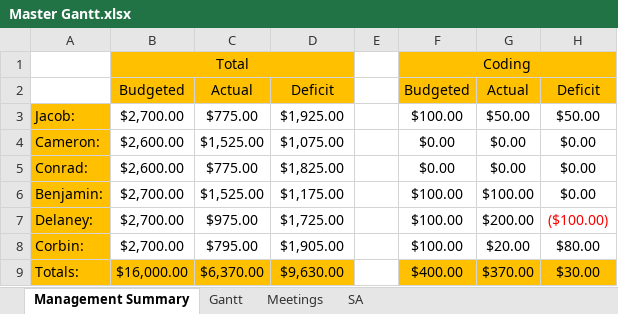
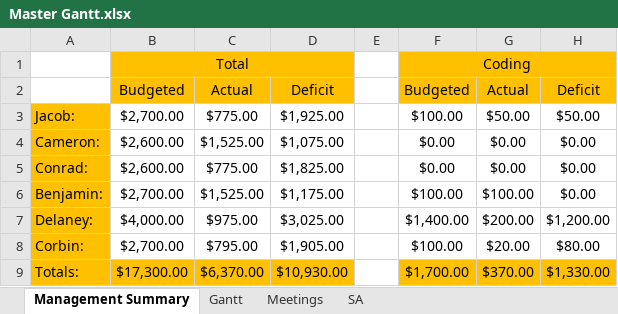
Before and after one commit to Jacob-Friedberg/Maze_Runner, an Excel workbook: Documents/Master Gantt.xlsx, sheet Management Summary, drawn as a sheet; only a part is shown; values as stored, in another font and other column widths than the file's, no borders; the diff names each change by its address in the sheet, - before the commit and + after, or states it on an @@ line.

```diff
--- a/Documents/Master Gantt.xlsx (sheet Management Summary)
+++ b/Documents/Master Gantt.xlsx (sheet Management Summary)
-B7: $2,700.00
+B7: $4,000.00
-D7: $1,725.00
+D7: $3,025.00
-F7: $100.00
+F7: $1,400.00
-H7: ($100.00)
+H7: $1,200.00
-H7 text colour: #FF0000
+H7 text colour: black
-B9: $16,000.00
+B9: $17,300.00
-D9: $9,630.00
+D9: $10,930.00
-F9: $400.00
+F9: $1,700.00
-H9: $30.00
+H9: $1,330.00
```
Also changed, not shown: sheet Gantt.
